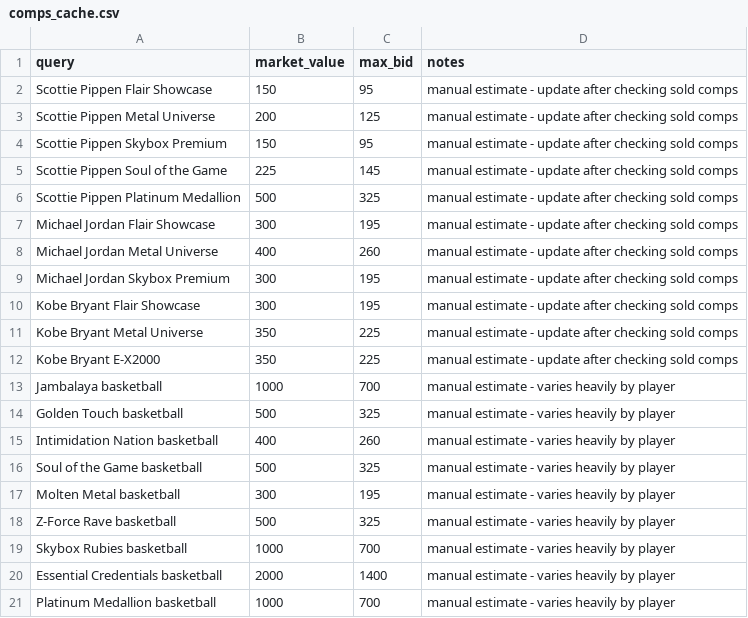
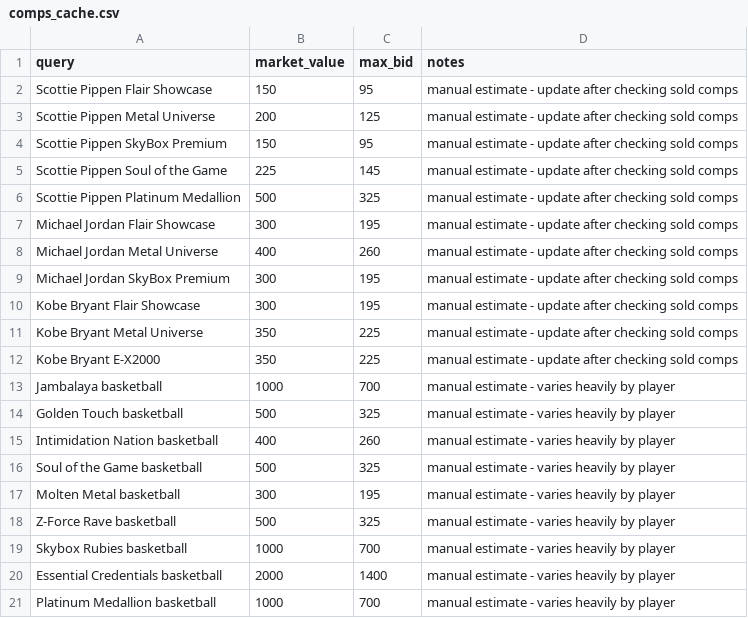
Before and after one commit to Waldo784/walden-card-hunter, a CSV file: comps_cache.csv, drawn as a sheet.

```diff
--- a/comps_cache.csv
+++ b/comps_cache.csv
@@ -3,3 +3,3 @@ Scottie Pippen Flair Showcase,150,95,manual estimate - update after checking sol
 Scottie Pippen Metal Universe,200,125,manual estimate - update after checking sold comps
-Scottie Pippen Skybox Premium,150,95,manual estimate - update after checking sold comps
+Scottie Pippen SkyBox Premium,150,95,manual estimate - update after checking sold comps
 Scottie Pippen Soul of the Game,225,145,manual estimate - update after checking sold comps
@@ -8,3 +8,3 @@ Michael Jordan Flair Showcase,300,195,manual estimate - update after checking so
 Michael Jordan Metal Universe,400,260,manual estimate - update after checking sold comps
-Michael Jordan Skybox Premium,300,195,manual estimate - update after checking sold comps
+Michael Jordan SkyBox Premium,300,195,manual estimate - update after checking sold comps
 Kobe Bryant Flair Showcase,300,195,manual estimate - update after checking sold comps
```
Also changed, not shown: 3 other files.
